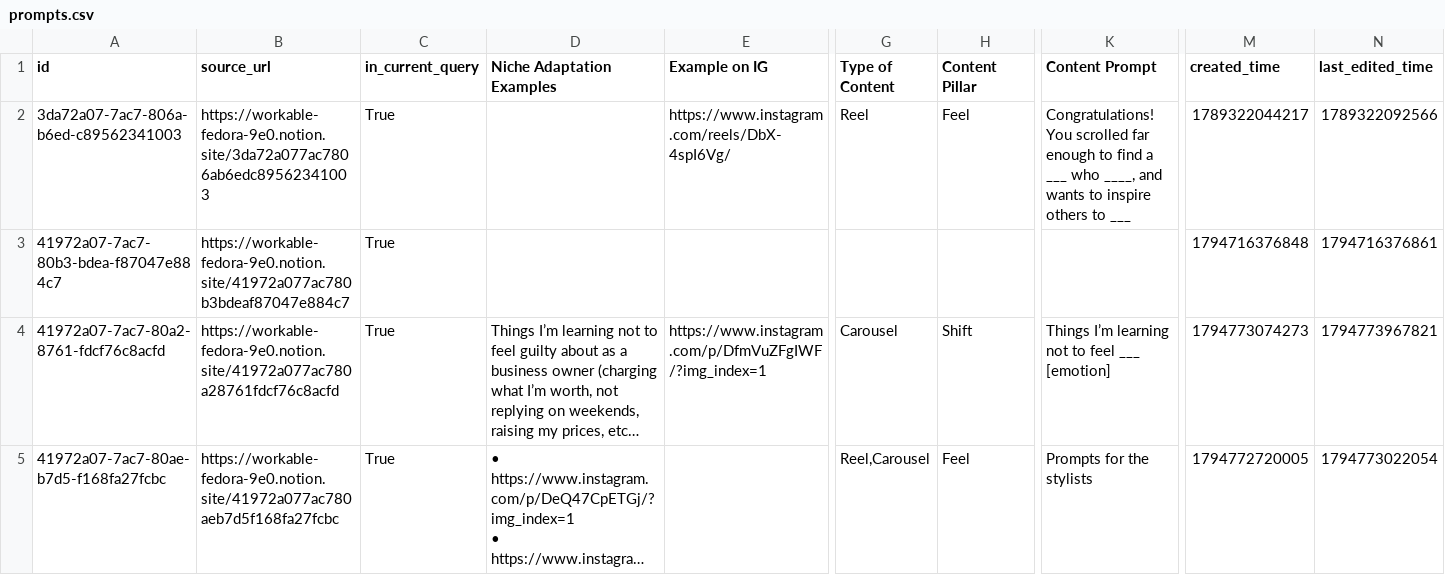
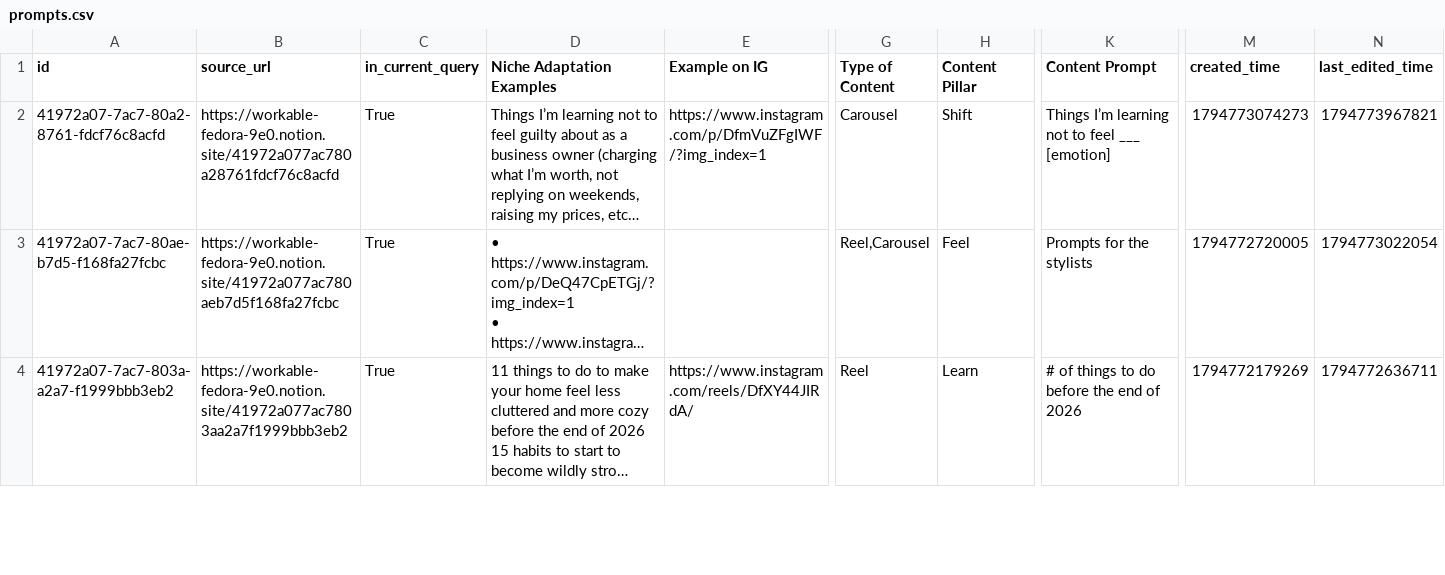
Before and after one commit to famerazak/social-hooks, a CSV file: data/notion/prompts.csv, drawn as a sheet; only a part is shown, gaps mark what is left out; the shorter side is filled out with more unchanged rows; long unchanged cells end in …; rows hold the shown columns only; the diff names each change by its address in the sheet, - before the commit and + after, or states it on an @@ line.

```diff
--- a/data/notion/prompts.csv
+++ b/data/notion/prompts.csv
-row 2: 3da72a07-7ac7-806a-b6ed-c89562341003 | https://workable-fedora-9e0.notion.site/3da72a077ac7806ab6edc89562341003 | True |  | https://www.instagram.com/reels/DbX-4spI6Vg/ | Reel | Feel | Congratulations! You scrolled far enough to find a ___ who ____, and wants to inspire others to ___ | 1789322044217 | 1789322092566
-row 3: 41972a07-7ac7-80b3-bdea-f87047e884c7 | https://workable-fedora-9e0.notion.site/41972a077ac780b3bdeaf87047e884c7 | True |  |  |  |  |  | 1794716376848 | 1794716376861
```
Also changed, not shown: 6 other files.
